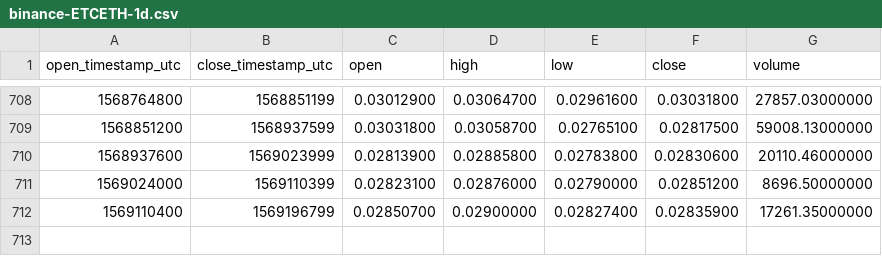
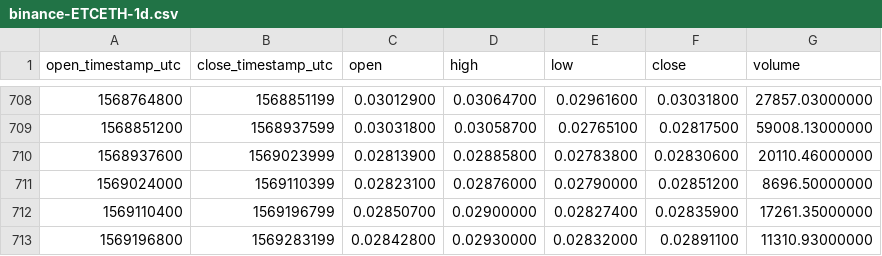
Before and after one commit to cryptobigbro/binance-ETCETH, a CSV file: binance-ETCETH-1d.csv, drawn as a sheet; only a part is shown, gaps mark what is left out; the diff names each change by its address in the sheet, - before the commit and + after, or states it on an @@ line.

Commit message:
Update OHLCV data.

```diff
--- a/binance-ETCETH-1d.csv
+++ b/binance-ETCETH-1d.csv
+row 713: 1569196800 | 1569283199 | 0.02842800 | 0.02930000 | 0.02832000 | 0.02891100 | 11310.93000000
```
Also changed, not shown: 1 other file.
